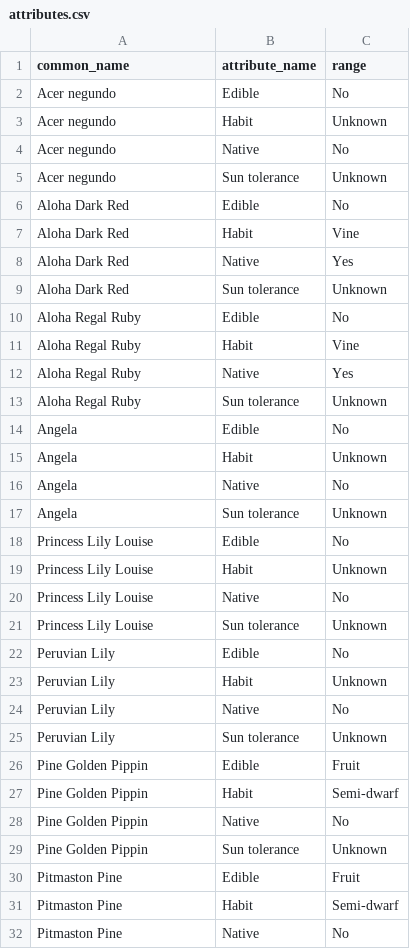
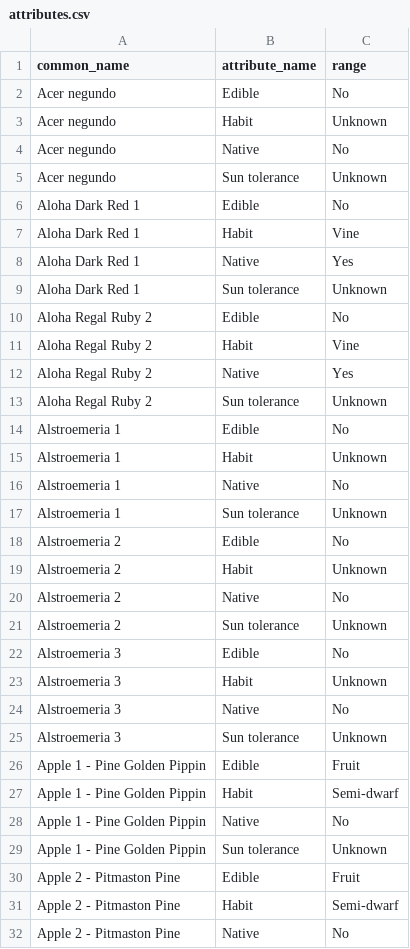
Before and after one commit to ronsavage/WWW-Garden-Design, a CSV file: data/attributes.csv, drawn as a sheet; only a part is shown; the diff covers the shown part only.

```diff
--- a/data/attributes.csv
+++ b/data/attributes.csv
@@ -5,28 +5,28 @@
 "Acer negundo","Sun tolerance","Unknown"
-"Aloha Dark Red","Edible","No"
-"Aloha Dark Red","Habit","Vine"
-"Aloha Dark Red","Native","Yes"
-"Aloha Dark Red","Sun tolerance","Unknown"
-"Aloha Regal Ruby","Edible","No"
-"Aloha Regal Ruby","Habit","Vine"
-"Aloha Regal Ruby","Native","Yes"
-"Aloha Regal Ruby","Sun tolerance","Unknown"
-"Angela","Edible","No"
-"Angela","Habit","Unknown"
-"Angela","Native","No"
-"Angela","Sun tolerance","Unknown"
-"Princess Lily Louise","Edible","No"
-"Princess Lily Louise","Habit","Unknown"
-"Princess Lily Louise","Native","No"
-"Princess Lily Louise","Sun tolerance","Unknown"
-"Peruvian Lily","Edible","No"
-"Peruvian Lily","Habit","Unknown"
-"Peruvian Lily","Native","No"
-"Peruvian Lily","Sun tolerance","Unknown"
-"Pine Golden Pippin","Edible","Fruit"
-"Pine Golden Pippin","Habit","Semi-dwarf"
-"Pine Golden Pippin","Native","No"
-"Pine Golden Pippin","Sun tolerance","Unknown"
-"Pitmaston Pine","Edible","Fruit"
-"Pitmaston Pine","Habit","Semi-dwarf"
-"Pitmaston Pine","Native","No"
+"Aloha Dark Red 1","Edible","No"
+"Aloha Dark Red 1","Habit","Vine"
+"Aloha Dark Red 1","Native","Yes"
+"Aloha Dark Red 1","Sun tolerance","Unknown"
+"Aloha Regal Ruby 2","Edible","No"
+"Aloha Regal Ruby 2","Habit","Vine"
+"Aloha Regal Ruby 2","Native","Yes"
+"Aloha Regal Ruby 2","Sun tolerance","Unknown"
+"Alstroemeria 1","Edible","No"
+"Alstroemeria 1","Habit","Unknown"
+"Alstroemeria 1","Native","No"
+"Alstroemeria 1","Sun tolerance","Unknown"
+"Alstroemeria 2","Edible","No"
+"Alstroemeria 2","Habit","Unknown"
+"Alstroemeria 2","Native","No"
+"Alstroemeria 2","Sun tolerance","Unknown"
+"Alstroemeria 3","Edible","No"
+"Alstroemeria 3","Habit","Unknown"
+"Alstroemeria 3","Native","No"
+"Alstroemeria 3","Sun tolerance","Unknown"
+"Apple 1 - Pine Golden Pippin","Edible","Fruit"
+"Apple 1 - Pine Golden Pippin","Habit","Semi-dwarf"
+"Apple 1 - Pine Golden Pippin","Native","No"
+"Apple 1 - Pine Golden Pippin","Sun tolerance","Unknown"
+"Apple 2 - Pitmaston Pine","Edible","Fruit"
+"Apple 2 - Pitmaston Pine","Habit","Semi-dwarf"
+"Apple 2 - Pitmaston Pine","Native","No"
```
Also changed, not shown: 61 edited cells elsewhere in this file, data/flowers.garden.csv, data/flowers.pipe.csv, 10 other files.
